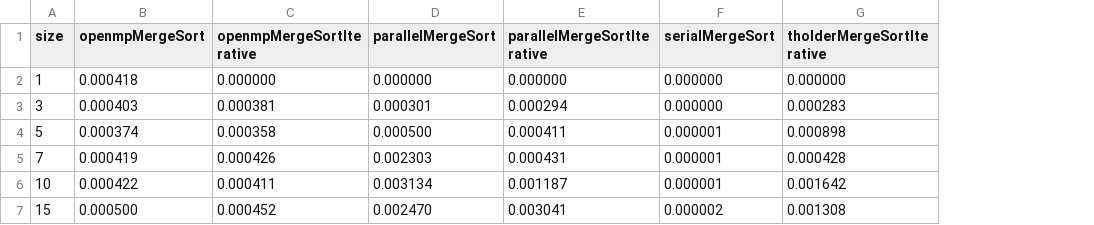
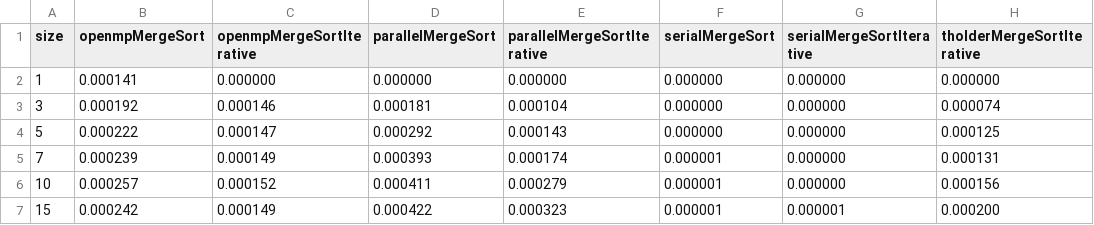
Before and after one commit to MangoShip/ECS251Project, a CSV file: mergesort/tables/tiny_array_table.csv, drawn as a sheet; only a part is shown; addresses are those after the commit; the diff covers the shown part only; the diff names each change by its address in the sheet, - before the commit and + after, or states it on an @@ line.

```diff
--- a/mergesort/tables/tiny_array_table.csv
+++ b/mergesort/tables/tiny_array_table.csv
+column G (serialMergeSortIterative), rows 2-7: 0.000000 | 0.000000 | 0.000000 | 0.000000 | 0.000000 | 0.000001
-B2 (openmpMergeSort): 0.000418
+B2 (openmpMergeSort): 0.000141
-B3 (openmpMergeSort): 0.000403
+B3 (openmpMergeSort): 0.000192
-C3 (openmpMergeSortIterative): 0.000381
+C3 (openmpMergeSortIterative): 0.000146
-D3 (parallelMergeSort): 0.000301
+D3 (parallelMergeSort): 0.000181
-E3 (parallelMergeSortIterative): 0.000294
+E3 (parallelMergeSortIterative): 0.000104
-H3 (tholderMergeSortIterative): 0.000283
+H3 (tholderMergeSortIterative): 0.000074
-B4 (openmpMergeSort): 0.000374
+B4 (openmpMergeSort): 0.000222
-C4 (openmpMergeSortIterative): 0.000358
+C4 (openmpMergeSortIterative): 0.000147
-D4 (parallelMergeSort): 0.000500
+D4 (parallelMergeSort): 0.000292
-E4 (parallelMergeSortIterative): 0.000411
+E4 (parallelMergeSortIterative): 0.000143
-F4 (serialMergeSort): 0.000001
+F4 (serialMergeSort): 0.000000
-H4 (tholderMergeSortIterative): 0.000898
+H4 (tholderMergeSortIterative): 0.000125
-B5 (openmpMergeSort): 0.000419
+B5 (openmpMergeSort): 0.000239
-C5 (openmpMergeSortIterative): 0.000426
+C5 (openmpMergeSortIterative): 0.000149
-D5 (parallelMergeSort): 0.002303
+D5 (parallelMergeSort): 0.000393
-E5 (parallelMergeSortIterative): 0.000431
+E5 (parallelMergeSortIterative): 0.000174
-H5 (tholderMergeSortIterative): 0.000428
+H5 (tholderMergeSortIterative): 0.000131
-B6 (openmpMergeSort): 0.000422
+B6 (openmpMergeSort): 0.000257
-C6 (openmpMergeSortIterative): 0.000411
+C6 (openmpMergeSortIterative): 0.000152
-D6 (parallelMergeSort): 0.003134
+D6 (parallelMergeSort): 0.000411
-E6 (parallelMergeSortIterative): 0.001187
+E6 (parallelMergeSortIterative): 0.000279
-H6 (tholderMergeSortIterative): 0.001642
+H6 (tholderMergeSortIterative): 0.000156
-B7 (openmpMergeSort): 0.000500
+B7 (openmpMergeSort): 0.000242
-C7 (openmpMergeSortIterative): 0.000452
+C7 (openmpMergeSortIterative): 0.000149
-D7 (parallelMergeSort): 0.002470
+D7 (parallelMergeSort): 0.000422
-E7 (parallelMergeSortIterative): 0.003041
+E7 (parallelMergeSortIterative): 0.000323
-F7 (serialMergeSort): 0.000002
+F7 (serialMergeSort): 0.000001
-H7 (tholderMergeSortIterative): 0.001308
+H7 (tholderMergeSortIterative): 0.000200
```
Also changed, not shown: 18 edited cells elsewhere in this file, mergesort/tables/medium_array_table.csv, mergesort/tables/small_array_table.csv, 15 other files.
